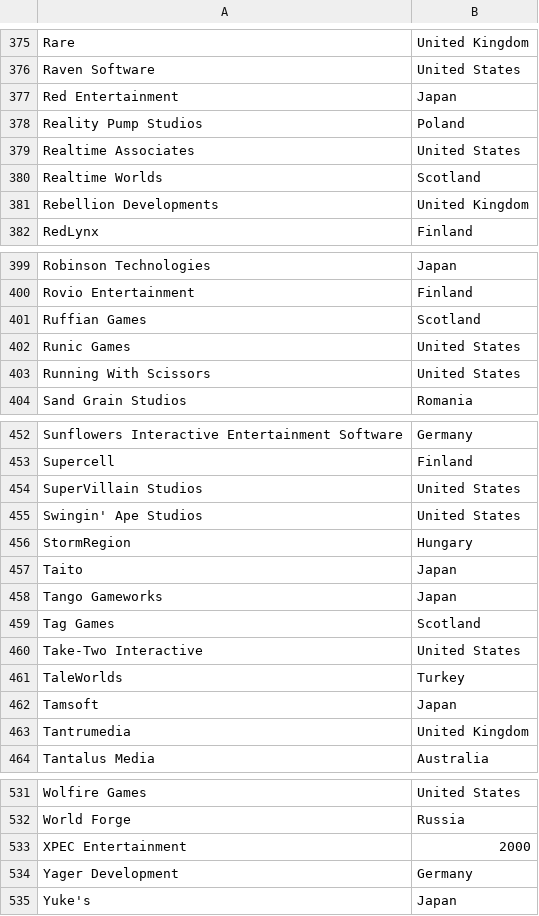
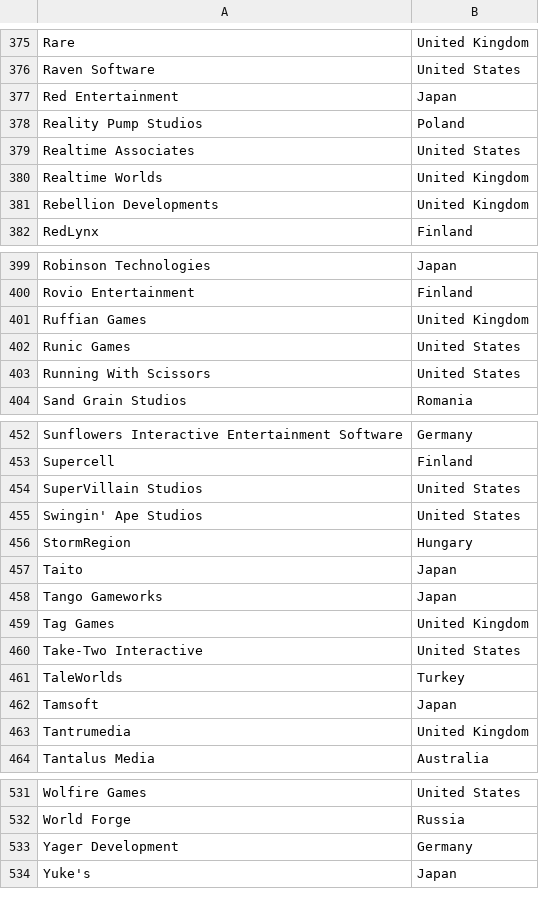
Before and after one commit to djbamba/CIS560-Project, a CSV file: src/main/resources/data/developers.csv, drawn as a sheet; only a part is shown, gaps mark what is left out.

```diff
--- a/src/main/resources/data/developers.csv
+++ b/src/main/resources/data/developers.csv
@@ -379,3 +379,3 @@ Reality Pump Studios;Poland
 Realtime Associates;United States
-Realtime Worlds;Scotland
+Realtime Worlds;United Kingdom
 Rebellion Developments;United Kingdom
@@ -400,3 +400,3 @@ Robinson Technologies;Japan
 Rovio Entertainment;Finland
-Ruffian Games;Scotland
+Ruffian Games;United Kingdom
 Runic Games;United States
@@ -458,3 +458,3 @@ Taito;Japan
 Tango Gameworks;Japan
-Tag Games;Scotland
+Tag Games;United Kingdom
 Take-Two Interactive;United States
@@ -532,3 +532,2 @@ Wolfire Games;United States
 World Forge;Russia
-XPEC Entertainment;2000
 Yager Development;Germany
```
Also changed, not shown: src/main/resources/data/countries.csv, 3 other files.
